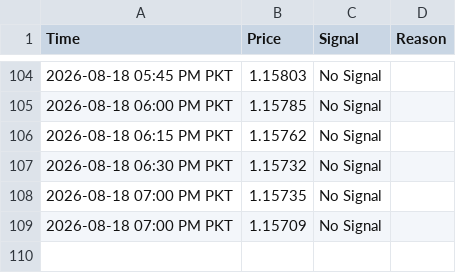
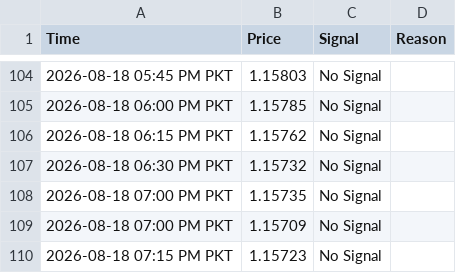
Before and after one commit to syed17wali/Aqua-Signal-Bot, a CSV file: signal_history.csv, drawn as a sheet; only a part is shown, gaps mark what is left out.

Commit message:
Update signal history

```diff
--- a/signal_history.csv
+++ b/signal_history.csv
@@ -109 +109,2 @@ Time,Price,Signal,Reason
 2026-08-18 07:00 PM PKT,1.15709,No Signal,
+2026-08-18 07:15 PM PKT,1.15723,No Signal,
```
